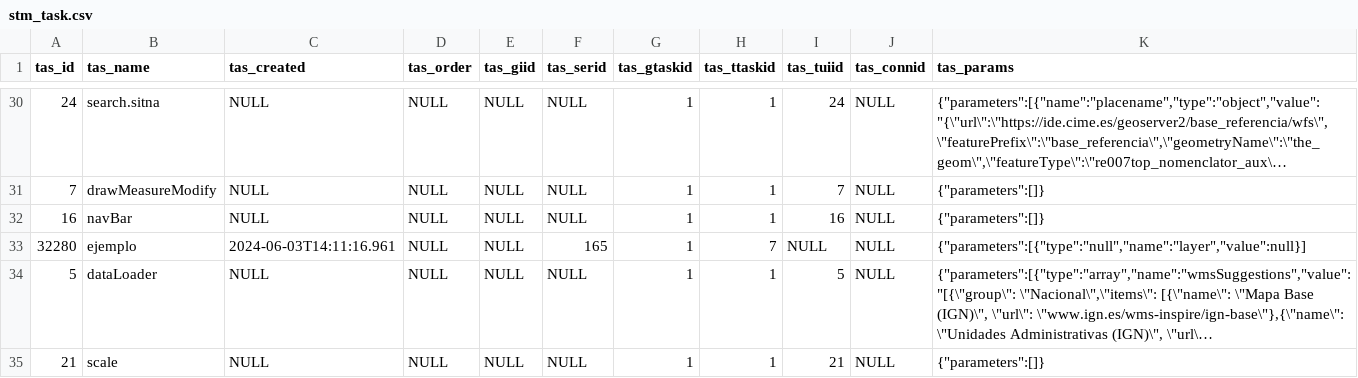
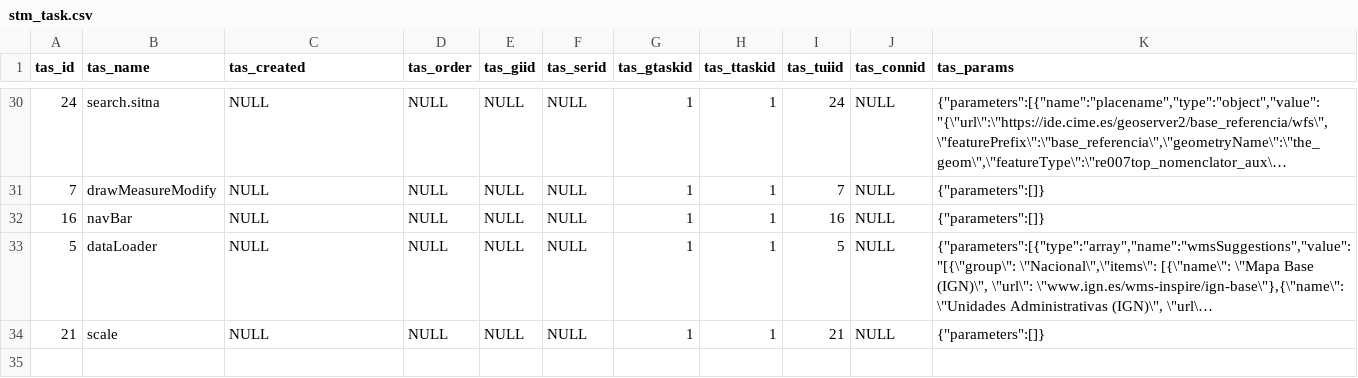
Before and after one commit to sitmun/sitmun-application-stack, a CSV file: back/backend/config/liquibase/changelog/04_initial_data_dev/stm_task.csv, drawn as a sheet; only a part is shown, gaps mark what is left out; long unchanged cells end in …; the diff names each change by its address in the sheet, - before the commit and + after, or states it on an @@ line.

```diff
--- a/back/backend/config/liquibase/changelog/04_initial_data_dev/stm_task.csv
+++ b/back/backend/config/liquibase/changelog/04_initial_data_dev/stm_task.csv
-row 33: 32280 | ejemplo | 2024-06-03T14:11:16.961 | NULL | NULL | 165 | 1 | 7 | NULL | NULL | {"parameters":[{"type":"null","name":"layer","value":null}]
```
Also changed, not shown: back/backend/config/liquibase/changelog/02_codelists/stm_codelist.csv, back/backend/config/liquibase/changelog/07_sequences/stm_sequence.csv, 2 other files.
